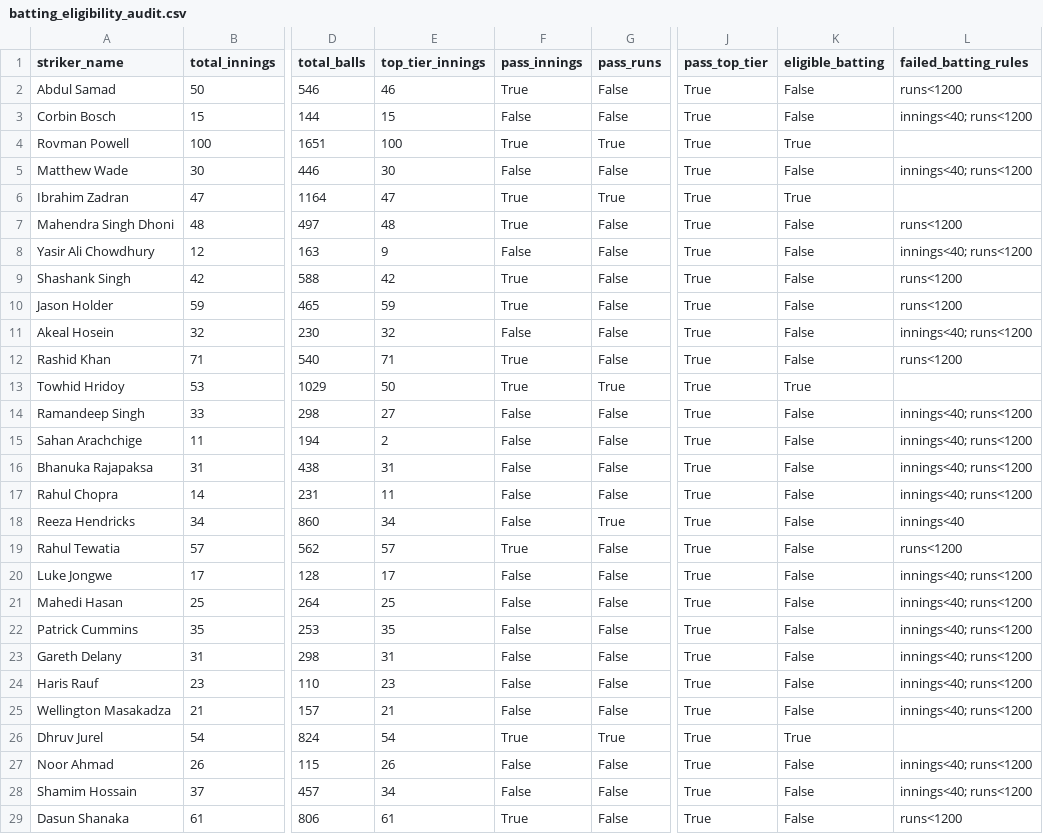
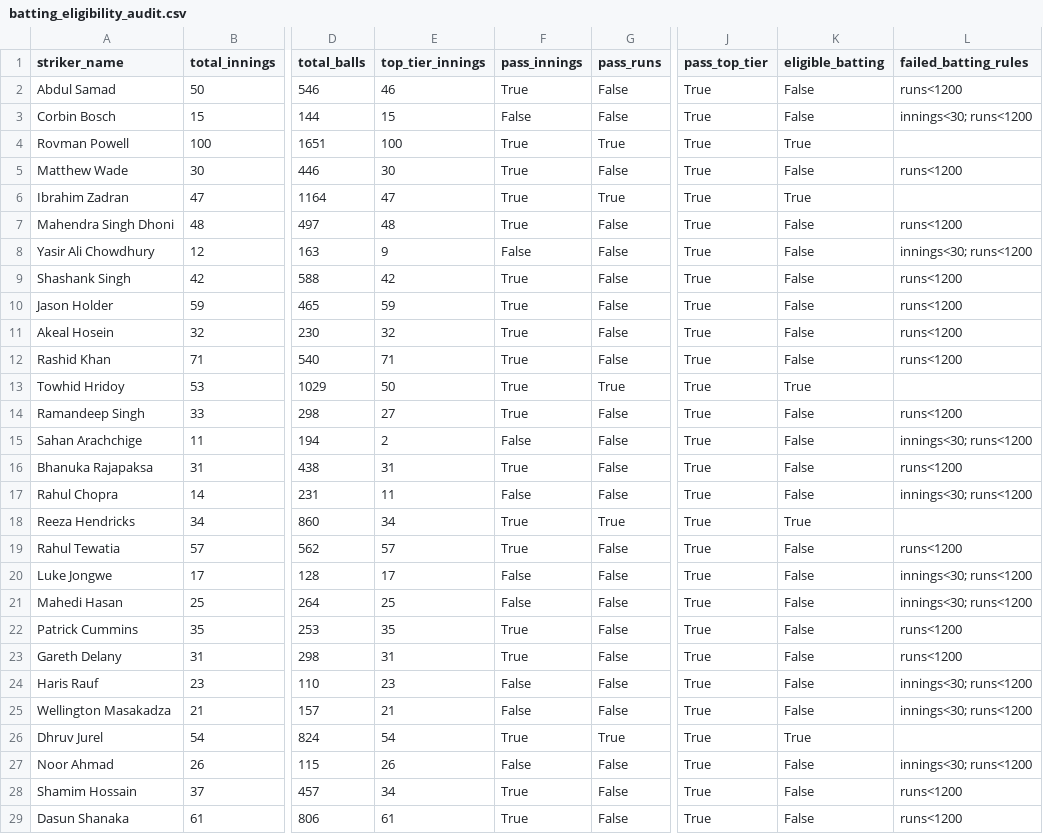
Before and after one commit to sreeyanskurup288/sreeyans_SupeRR, a CSV file: outputs/post_retention/batting_eligibility_audit.csv, drawn as a sheet; only a part is shown, gaps mark what is left out; the diff covers the shown part only; the diff names each change by its address in the sheet, - before the commit and + after, or states it on an @@ line.

```diff
--- a/outputs/post_retention/batting_eligibility_audit.csv
+++ b/outputs/post_retention/batting_eligibility_audit.csv
-L3 (failed_batting_rules): innings<40; runs<1200
+L3 (failed_batting_rules): innings<30; runs<1200
-F5 (pass_innings): False
+F5 (pass_innings): True
-L5 (failed_batting_rules): innings<40; runs<1200
+L5 (failed_batting_rules): runs<1200
-L8 (failed_batting_rules): innings<40; runs<1200
+L8 (failed_batting_rules): innings<30; runs<1200
-F11 (pass_innings): False
+F11 (pass_innings): True
-L11 (failed_batting_rules): innings<40; runs<1200
+L11 (failed_batting_rules): runs<1200
-F14 (pass_innings): False
+F14 (pass_innings): True
-L14 (failed_batting_rules): innings<40; runs<1200
+L14 (failed_batting_rules): runs<1200
-L15 (failed_batting_rules): innings<40; runs<1200
+L15 (failed_batting_rules): innings<30; runs<1200
-F16 (pass_innings): False
+F16 (pass_innings): True
-L16 (failed_batting_rules): innings<40; runs<1200
+L16 (failed_batting_rules): runs<1200
-L17 (failed_batting_rules): innings<40; runs<1200
+L17 (failed_batting_rules): innings<30; runs<1200
-F18 (pass_innings): False
+F18 (pass_innings): True
-K18 (eligible_batting): False
+K18 (eligible_batting): True
-L18 (failed_batting_rules): innings<40
+L18 (failed_batting_rules): (empty)
-L20:L21 (failed_batting_rules): innings<40; runs<1200
+L20:L21 (failed_batting_rules): innings<30; runs<1200
-F22:F23 (pass_innings): False
+F22:F23 (pass_innings): True
-L22:L23 (failed_batting_rules): innings<40; runs<1200
+L22:L23 (failed_batting_rules): runs<1200
-L24:L25 (failed_batting_rules): innings<40; runs<1200
+L24:L25 (failed_batting_rules): innings<30; runs<1200
-L27 (failed_batting_rules): innings<40; runs<1200
+L27 (failed_batting_rules): innings<30; runs<1200
-F28 (pass_innings): False
+F28 (pass_innings): True
-L28 (failed_batting_rules): innings<40; runs<1200
+L28 (failed_batting_rules): runs<1200
```
Also changed, not shown: 44 edited cells elsewhere in this file, outputs/post_retention/bowling_eligibility_audit.csv, outputs/post_retention/post_retention_batting_ppi.csv, 7 other files.
